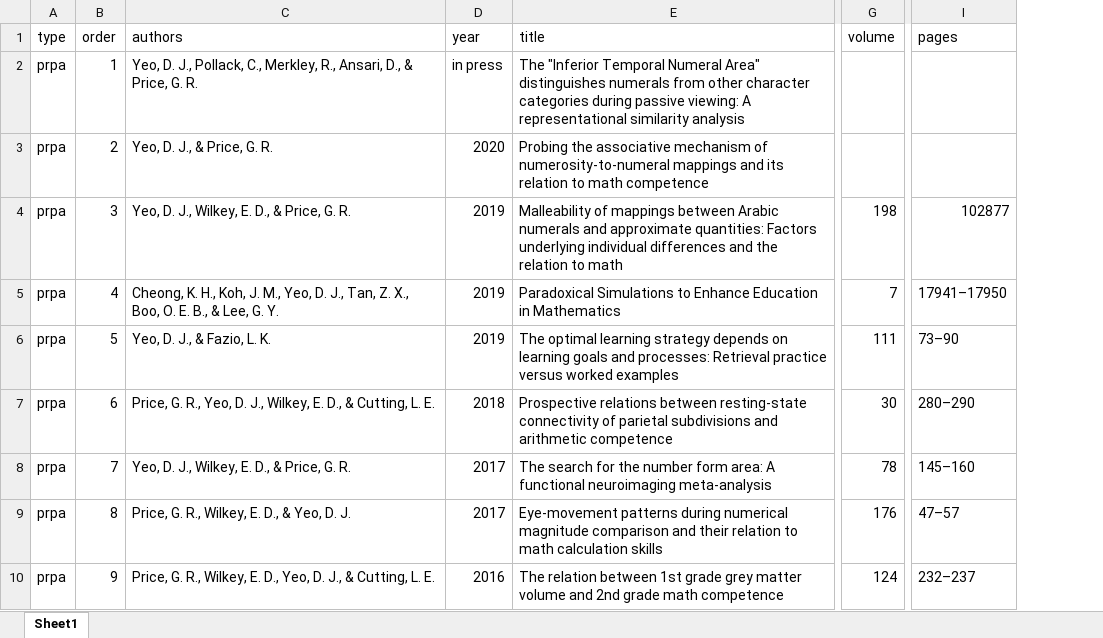
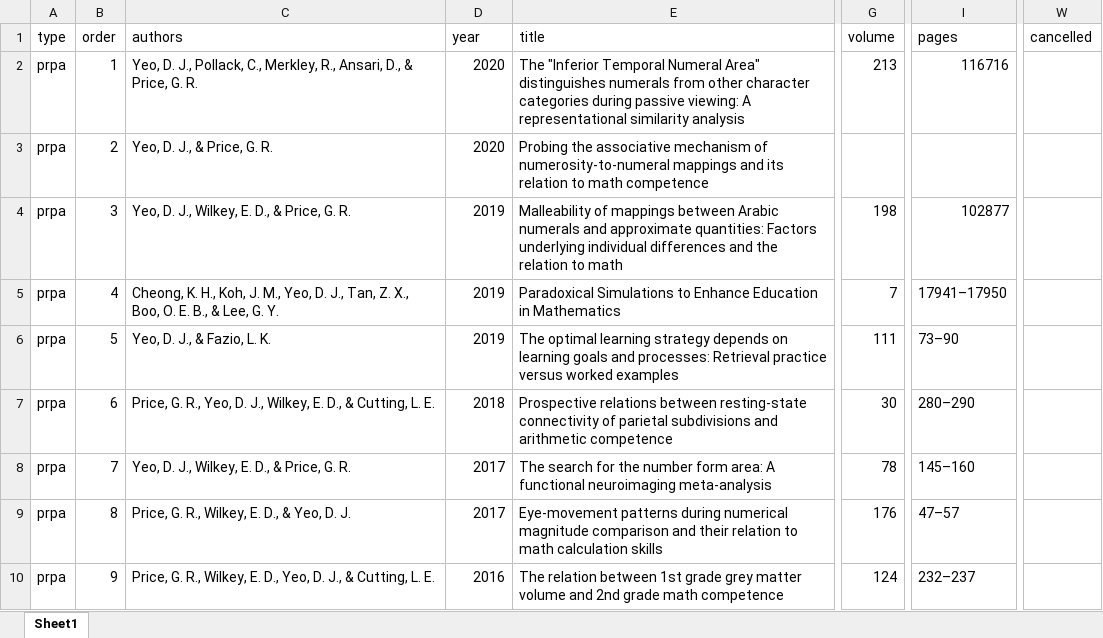
Before and after one commit to darrenjyeo/cv, an Excel workbook: data/pubs.xlsx, sheet Sheet1, drawn as a sheet; only a part is shown, gaps mark what is left out; values as stored, in another font and other column widths than the file's, no borders; the diff covers the shown part only; the diff names each change by its address in the sheet, - before the commit and + after, or states it on an @@ line.

```diff
--- a/data/pubs.xlsx (sheet Sheet1)
+++ b/data/pubs.xlsx (sheet Sheet1)
+column W (cancelled), empty
-D2 (year): in press
+D2 (year): 2020
-G2 (volume): (empty)
+G2 (volume): 213
-I2 (pages): (empty)
+I2 (pages): 116716
```
Also changed, not shown: 2 added rows, 1 removed row and 22 edited cells elsewhere in this sheet.
